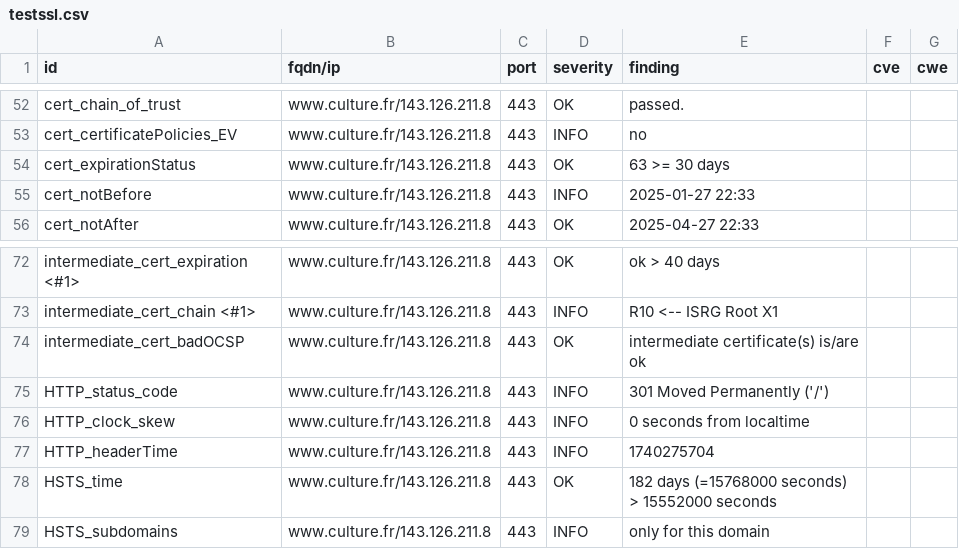
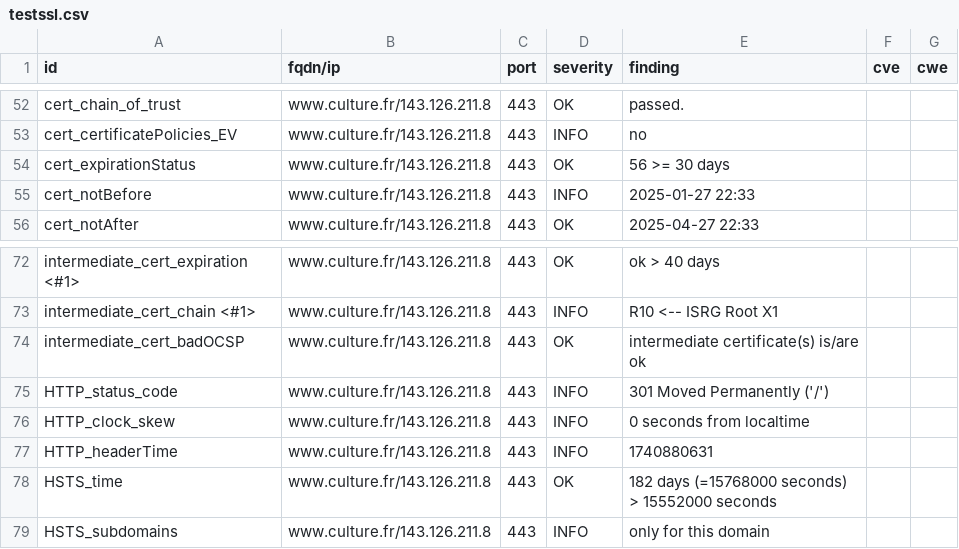
Before and after one commit to culturecommunication/dashlord, a CSV file: results/aHR0cHM6Ly93d3cuY3VsdHVyZS5mci9mcmFuY2V0ZXJtZQ==/testssl.csv, drawn as a sheet; only a part is shown, gaps mark what is left out.

```diff
--- a/results/aHR0cHM6Ly93d3cuY3VsdHVyZS5mci9mcmFuY2V0ZXJtZQ==/testssl.csv
+++ b/results/aHR0cHM6Ly93d3cuY3VsdHVyZS5mci9mcmFuY2V0ZXJtZQ==/testssl.csv
@@ -53,3 +53,3 @@
 "cert_certificatePolicies_EV","www.culture.fr/143.126.211.8","443","INFO","no","",""
-"cert_expirationStatus","www.culture.fr/143.126.211.8","443","OK","63 >= 30 days","",""
+"cert_expirationStatus","www.culture.fr/143.126.211.8","443","OK","56 >= 30 days","",""
 "cert_notBefore","www.culture.fr/143.126.211.8","443","INFO","2025-01-27 22:33","",""
@@ -76,3 +76,3 @@
 "HTTP_clock_skew","www.culture.fr/143.126.211.8","443","INFO","0 seconds from localtime","",""
-"HTTP_headerTime","www.culture.fr/143.126.211.8","443","INFO","1740275704","",""
+"HTTP_headerTime","www.culture.fr/143.126.211.8","443","INFO","1740880631","",""
 "HSTS_time","www.culture.fr/143.126.211.8","443","OK","182 days (=15768000 seconds) > 15552000 seconds","",""
```
Also changed, not shown: 7 other files.
